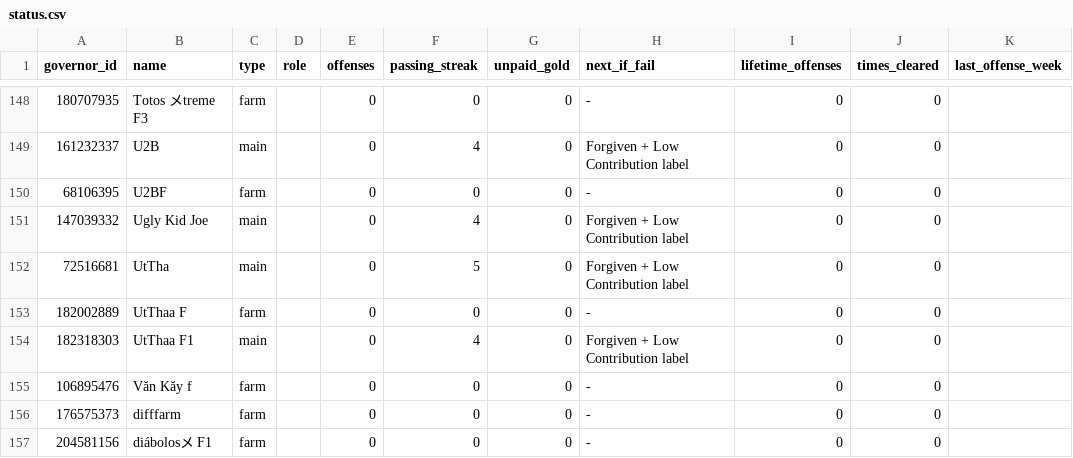
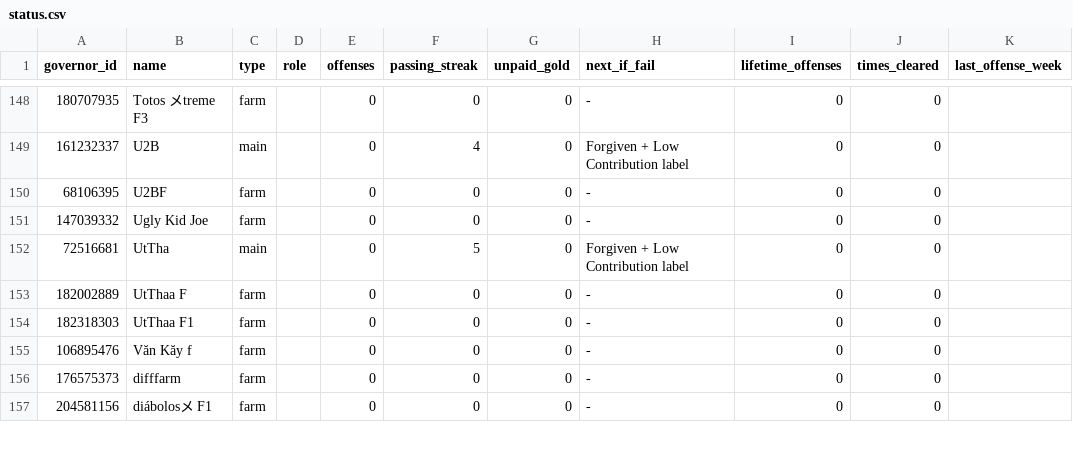
Before and after one commit to rizkyekoputra/rok-3514, a CSV file: tracker/status.csv, drawn as a sheet; only a part is shown, gaps mark what is left out; the diff names each change by its address in the sheet, - before the commit and + after, or states it on an @@ line.

```diff
--- a/tracker/status.csv
+++ b/tracker/status.csv
-C151 (type): main
+C151 (type): farm
-F151 (passing_streak): 4
+F151 (passing_streak): 0
-H151 (next_if_fail): Forgiven + Low Contribution label
+H151 (next_if_fail): -
-C154 (type): main
+C154 (type): farm
-F154 (passing_streak): 4
+F154 (passing_streak): 0
-H154 (next_if_fail): Forgiven + Low Contribution label
+H154 (next_if_fail): -
```
Also changed, not shown: tracker/accounts.csv, 9 other files.
